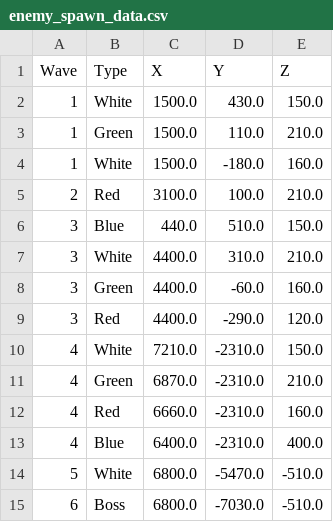
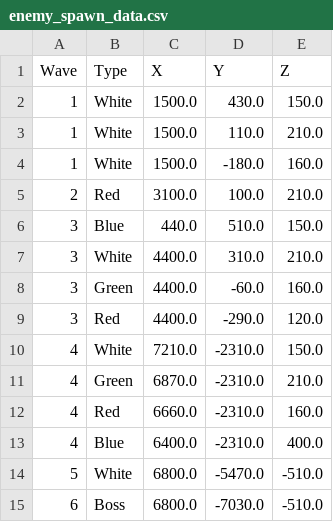
Before and after one commit to CarbonColor/GhostBurster_2, a CSV file: Content/_TeamFolder/map/enemy_spawn_data.csv, drawn as a sheet.

```diff
--- a/Content/_TeamFolder/map/enemy_spawn_data.csv
+++ b/Content/_TeamFolder/map/enemy_spawn_data.csv
@@ -2,3 +2,3 @@ Wave,Type,X,Y,Z
 1,White,1500.0,430.0,150.0
-1,Green,1500.0,110.0,210.0
+1,White,1500.0,110.0,210.0
 1,White,1500.0,-180.0,160.0
```
Also changed, not shown: 13 other files.
